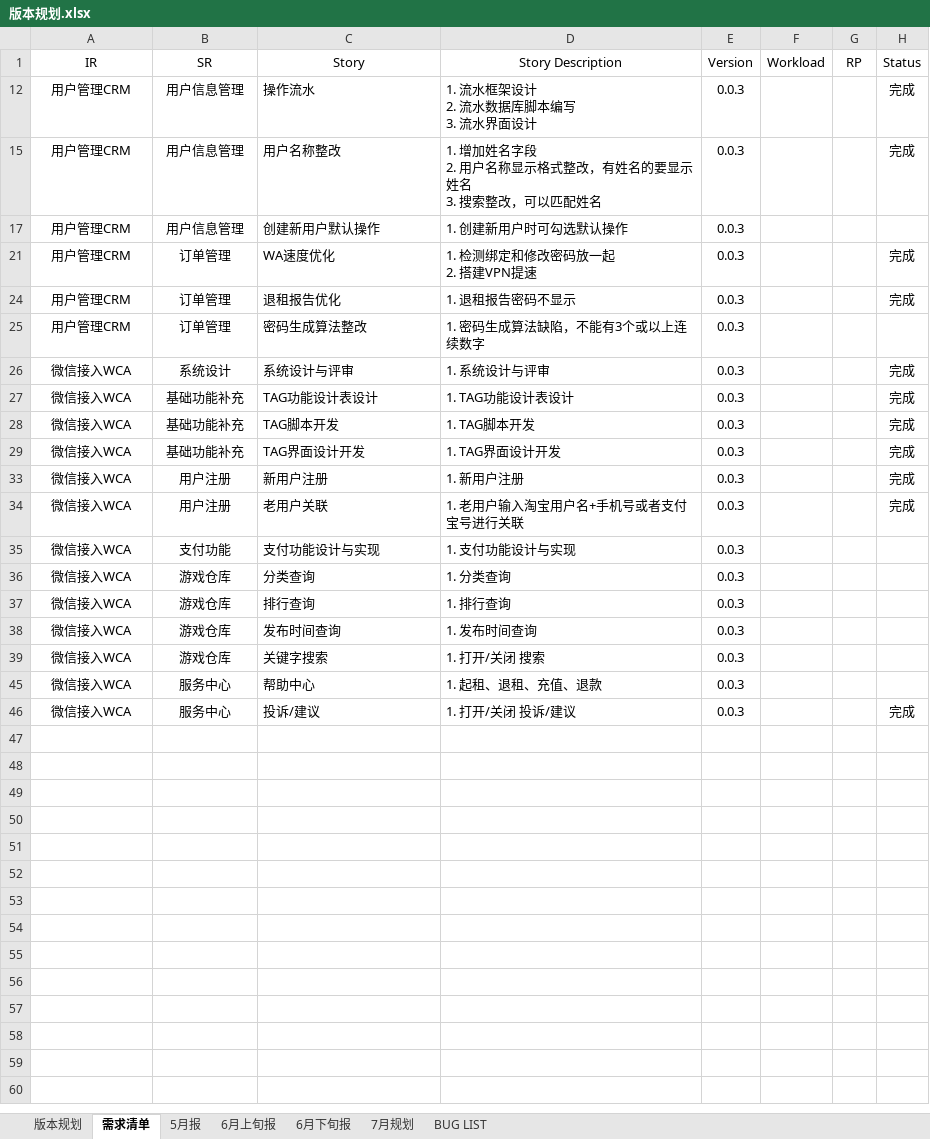
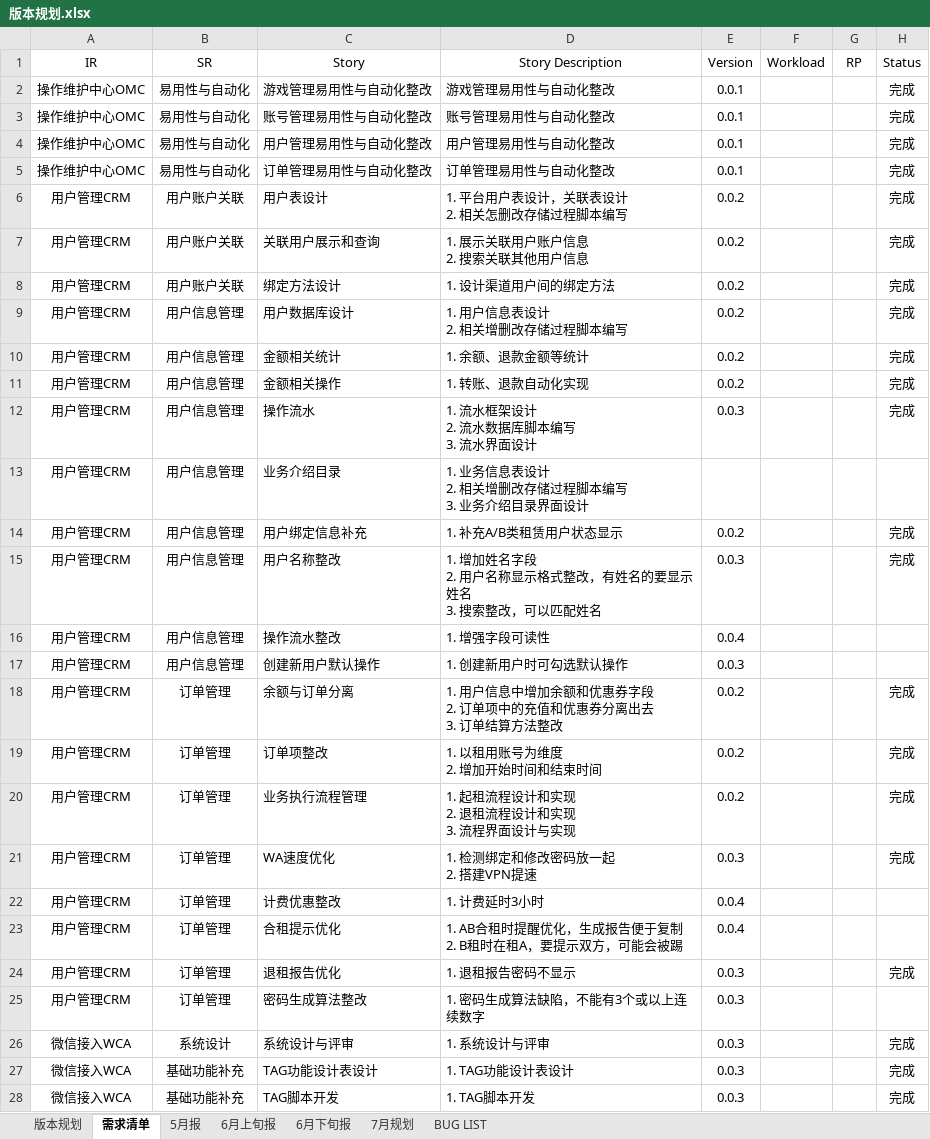
Before and after one commit to fomjar/ski, an Excel workbook: doc/平台/版本规划.xlsx, sheet 需求清单, drawn as a sheet; only a part is shown; the shorter side is filled out with more unchanged rows; values as stored, in another font and other column widths than the file's, no borders; table styles not drawn; ↵ is a line break in a cell; the diff covers the shown part only; the diff names each change by its address in the sheet, - before the commit and + after, or states it on an @@ line.

```diff
--- a/doc/平台/版本规划.xlsx (sheet 需求清单)
+++ b/doc/平台/版本规划.xlsx (sheet 需求清单)
@@ row 2 unhidden: 操作维护中心OMC | 易用性与自动化 | 游戏管理易用性与自动化整改 | 游戏管理易用性与自动化整改 | 0.0.1 |  |  | 完成 @@
@@ row 3 unhidden: 操作维护中心OMC | 易用性与自动化 | 账号管理易用性与自动化整改 | 账号管理易用性与自动化整改 | 0.0.1 |  |  | 完成 @@
@@ row 4 unhidden: 操作维护中心OMC | 易用性与自动化 | 用户管理易用性与自动化整改 | 用户管理易用性与自动化整改 | 0.0.1 |  |  | 完成 @@
@@ row 5 unhidden: 操作维护中心OMC | 易用性与自动化 | 订单管理易用性与自动化整改 | 订单管理易用性与自动化整改 | 0.0.1 |  |  | 完成 @@
@@ row 6 unhidden: 用户管理CRM | 用户账户关联 | 用户表设计 | 1. 平台用户表设计，关联表设计 ↵ 2. 相关怎删改存储过程脚本编写 | 0.0.2 |  |  | 完成 @@
@@ row 7 unhidden: 用户管理CRM | 用户账户关联 | 关联用户展示和查询 | 1. 展示关联用户账户信息 ↵ 2. 搜索关联其他用户信息 | 0.0.2 |  |  | 完成 @@
@@ row 8 unhidden: 用户管理CRM | 用户账户关联 | 绑定方法设计 | 1. 设计渠道用户间的绑定方法 | 0.0.2 |  |  | 完成 @@
@@ row 9 unhidden: 用户管理CRM | 用户信息管理 | 用户数据库设计 | 1. 用户信息表设计 ↵ 2. 相关增删改存储过程脚本编写 | 0.0.2 |  |  | 完成 @@
@@ row 10 unhidden: 用户管理CRM | 用户信息管理 | 金额相关统计 | 1. 余额、退款金额等统计 | 0.0.2 |  |  | 完成 @@
@@ row 11 unhidden: 用户管理CRM | 用户信息管理 | 金额相关操作 | 1. 转账、退款自动化实现 | 0.0.2 |  |  | 完成 @@
@@ row 13 unhidden: 用户管理CRM | 用户信息管理 | 业务介绍目录 | 1. 业务信息表设计 ↵ 2. 相关增删改存储过程脚本编写 ↵ 3. 业务介绍目录界面设计 @@
@@ row 14 unhidden: 用户管理CRM | 用户信息管理 | 用户绑定信息补充 | 1. 补充A/B类租赁用户状态显示 | 0.0.2 |  |  | 完成 @@
@@ row 16 unhidden: 用户管理CRM | 用户信息管理 | 操作流水整改 | 1. 增强字段可读性 | 0.0.4 @@
@@ row 18 unhidden: 用户管理CRM | 订单管理 | 余额与订单分离 | 1. 用户信息中增加余额和优惠券字段 ↵ 2. 订单项中的充值和优惠券分离出去 ↵ 3. 订单结算方法整改 | 0.0.2 |  |  | 完成 @@
@@ row 19 unhidden: 用户管理CRM | 订单管理 | 订单项整改 | 1. 以租用账号为维度 ↵ 2. 增加开始时间和结束时间 | 0.0.2 |  |  | 完成 @@
@@ row 20 unhidden: 用户管理CRM | 订单管理 | 业务执行流程管理 | 1. 起租流程设计和实现 ↵ 2. 退租流程设计和实现 ↵ 3. 流程界面设计与实现 | 0.0.2 |  |  | 完成 @@
@@ row 22 unhidden: 用户管理CRM | 订单管理 | 计费优惠整改 | 1. 计费延时3小时 | 0.0.4 @@
@@ row 23 unhidden: 用户管理CRM | 订单管理 | 合租提示优化 | 1. AB合租时提醒优化，生成报告便于复制 ↵ 2. B租时在租A，要提示双方，可能会被踢 | 0.0.4 @@
```
Also changed, not shown: 1 added row and 35 hidden or unhidden rows elsewhere in this sheet, 16 other files.
